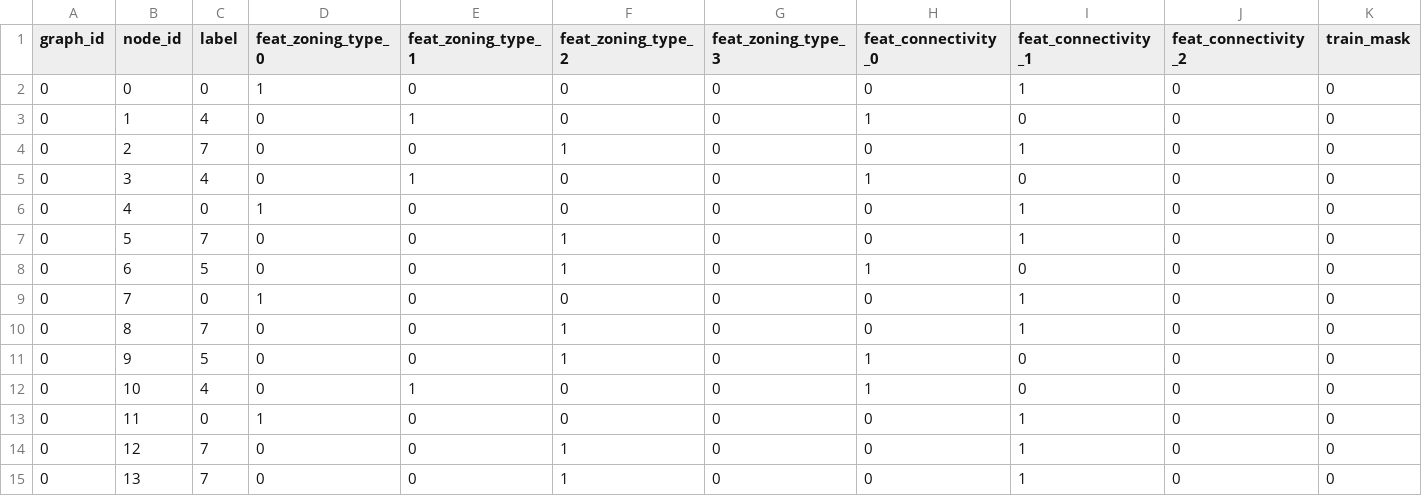
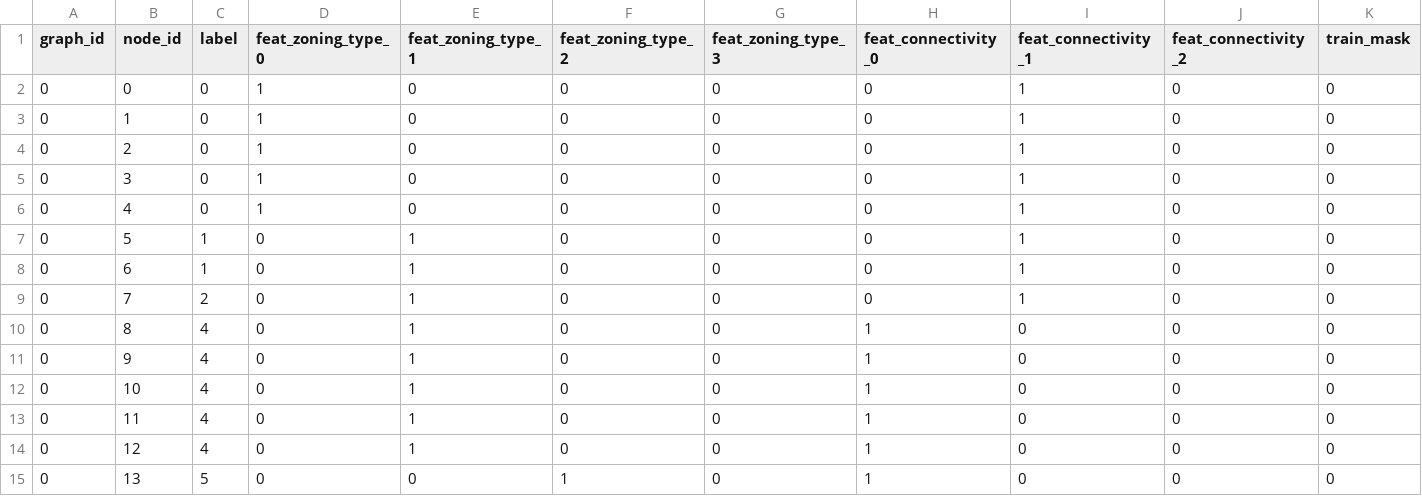
Before and after one commit to etmegla/etmaglari_gML, a CSV file: Homework04/dataset_04B/nodes.csv, drawn as a sheet; only a part is shown; the diff covers the shown part only; the diff names each change by its address in the sheet, - before the commit and + after, or states it on an @@ line.

```diff
--- a/Homework04/dataset_04B/nodes.csv
+++ b/Homework04/dataset_04B/nodes.csv
-C3 (label): 4
+C3 (label): 0
-D3:D5 (feat_zoning_type_0): 0
+D3:D5 (feat_zoning_type_0): 1
-E3 (feat_zoning_type_1): 1
+E3 (feat_zoning_type_1): 0
-H3 (feat_connectivity_0): 1
+H3 (feat_connectivity_0): 0
-I3 (feat_connectivity_1): 0
+I3 (feat_connectivity_1): 1
-C4 (label): 7
+C4 (label): 0
-F4 (feat_zoning_type_2): 1
+F4 (feat_zoning_type_2): 0
-C5 (label): 4
+C5 (label): 0
-E5 (feat_zoning_type_1): 1
+E5 (feat_zoning_type_1): 0
-H5 (feat_connectivity_0): 1
+H5 (feat_connectivity_0): 0
-I5 (feat_connectivity_1): 0
+I5 (feat_connectivity_1): 1
-C7 (label): 7
+C7 (label): 1
-E7:E11 (feat_zoning_type_1): 0
+E7:E11 (feat_zoning_type_1): 1
-F7:F8 (feat_zoning_type_2): 1
+F7:F8 (feat_zoning_type_2): 0
-C8 (label): 5
+C8 (label): 1
-H8 (feat_connectivity_0): 1
+H8 (feat_connectivity_0): 0
-I8 (feat_connectivity_1): 0
+I8 (feat_connectivity_1): 1
-C9 (label): 0
+C9 (label): 2
-D9 (feat_zoning_type_0): 1
+D9 (feat_zoning_type_0): 0
-C10 (label): 7
+C10 (label): 4
-F10:F11 (feat_zoning_type_2): 1
+F10:F11 (feat_zoning_type_2): 0
-H10 (feat_connectivity_0): 0
+H10 (feat_connectivity_0): 1
-I10 (feat_connectivity_1): 1
+I10 (feat_connectivity_1): 0
-C11 (label): 5
+C11 (label): 4
-C13 (label): 0
+C13 (label): 4
-D13 (feat_zoning_type_0): 1
+D13 (feat_zoning_type_0): 0
-E13:E14 (feat_zoning_type_1): 0
+E13:E14 (feat_zoning_type_1): 1
-H13:H15 (feat_connectivity_0): 0
+H13:H15 (feat_connectivity_0): 1
-I13:I15 (feat_connectivity_1): 1
+I13:I15 (feat_connectivity_1): 0
-C14 (label): 7
+C14 (label): 4
-F14 (feat_zoning_type_2): 1
+F14 (feat_zoning_type_2): 0
-C15 (label): 7
+C15 (label): 5
```
Also changed, not shown: 25 edited cells elsewhere in this file, Homework04/dataset_04B/node_predictions.csv, 2 other files.
